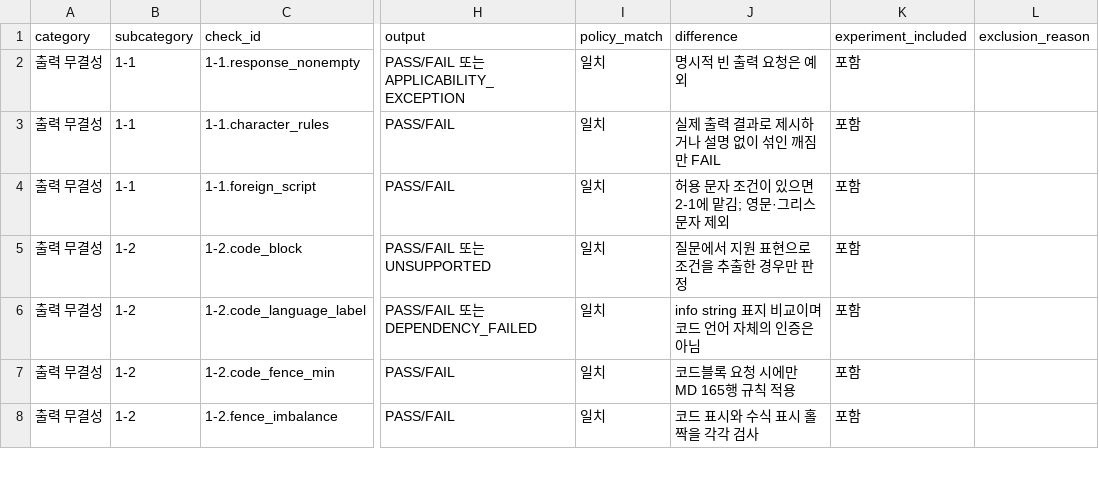
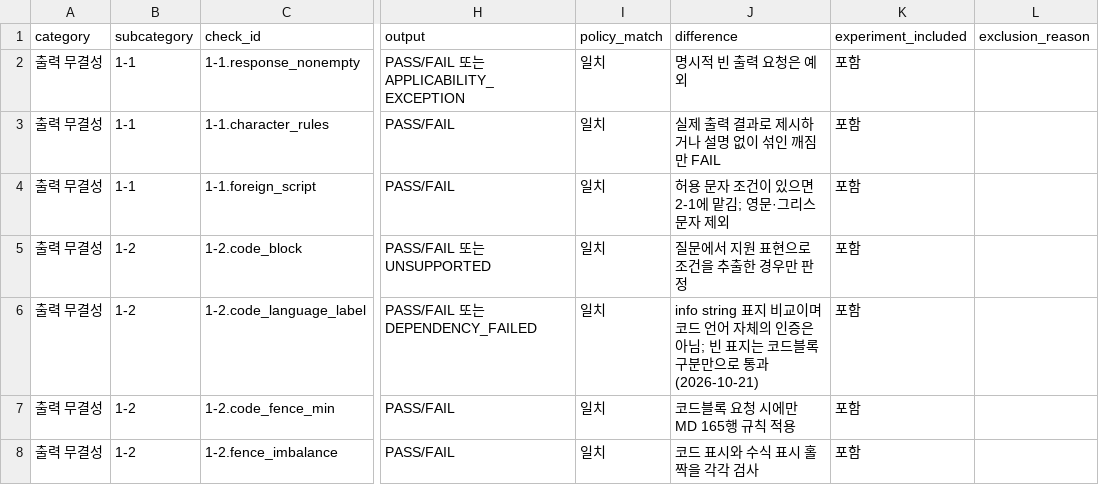
Before and after one commit to yunjae305/ModelGrade, a CSV file: 참고자료/v18_code_engine_mapping.csv, drawn as a sheet; only a part is shown, gaps mark what is left out; the diff names each change by its address in the sheet, - before the commit and + after, or states it on an @@ line.

Commit message:
CODE 1-2 코드블록 언어 표지 — 빈 표지는 코드블록 구분만으로 통과(사용자 결정 10-21), judge_v4 --recode, ChatGPT 앱 복사 확인 도구, AIONA html 행 재복사 옵션, 보고서 추론 수준 표시·비교 표, 설계안 v1.9

```diff
--- a/참고자료/v18_code_engine_mapping.csv
+++ b/참고자료/v18_code_engine_mapping.csv
-J6 (difference): …은 아님
+J6 (difference): …은 아님; 빈 표지는 코드블록 구분만으로 통과(2026-10-21)
```
Also changed, not shown: 13 other files.
